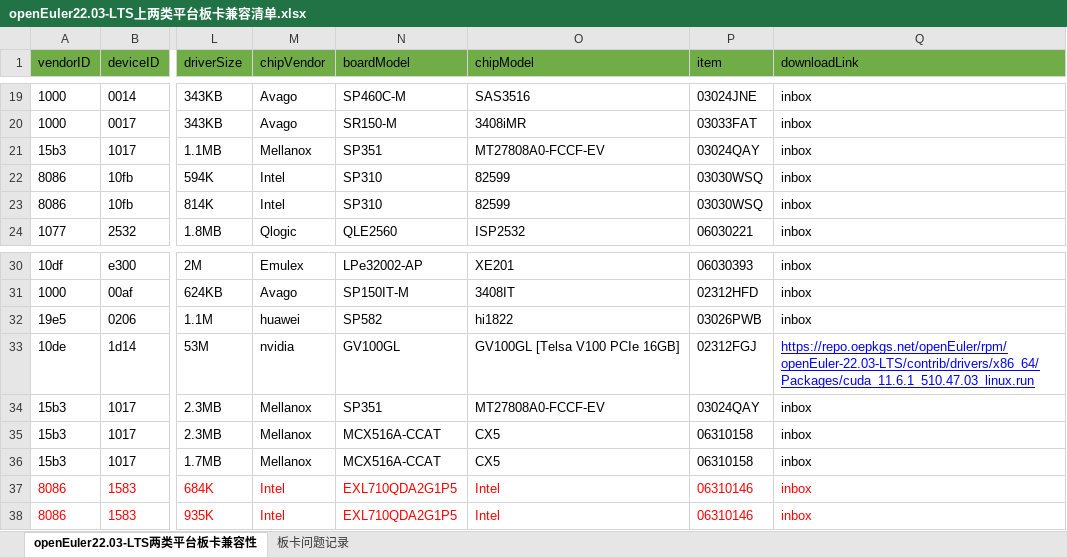
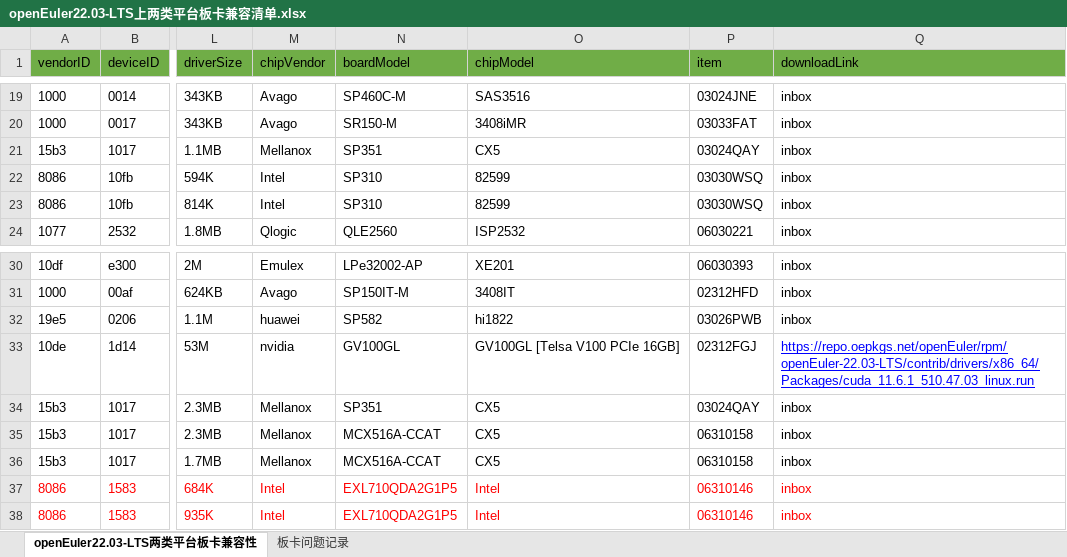
Before and after one commit to openeuler-mirror/website-v2, an Excel workbook: data/compatibility/openEuler22.03-LTS上两类平台板卡兼容清单.xlsx, sheet openEuler22.03-LTS两类平台板卡兼容性, drawn as a sheet; only a part is shown, gaps mark what is left out; values as stored, in another font and other column widths than the file's, no borders; the diff names each change by its address in the sheet, - before the commit and + after, or states it on an @@ line.

```diff
--- a/data/compatibility/openEuler22.03-LTS上两类平台板卡兼容清单.xlsx (sheet openEuler22.03-LTS两类平台板卡兼容性)
+++ b/data/compatibility/openEuler22.03-LTS上两类平台板卡兼容清单.xlsx (sheet openEuler22.03-LTS两类平台板卡兼容性)
-O21 (chipModel): MT27808A0-FCCF-EV
+O21 (chipModel): CX5
-O34 (chipModel): MT27808A0-FCCF-EV
+O34 (chipModel): CX5
```
Also changed, not shown: data/compatibility/openEuler20.03-LTS-SP1上两类平台板卡兼容清单.xlsx, data/compatibility/openEuler20.03-LTS-SP3上两类平台板卡兼容清单.xlsx, 2 other files.
